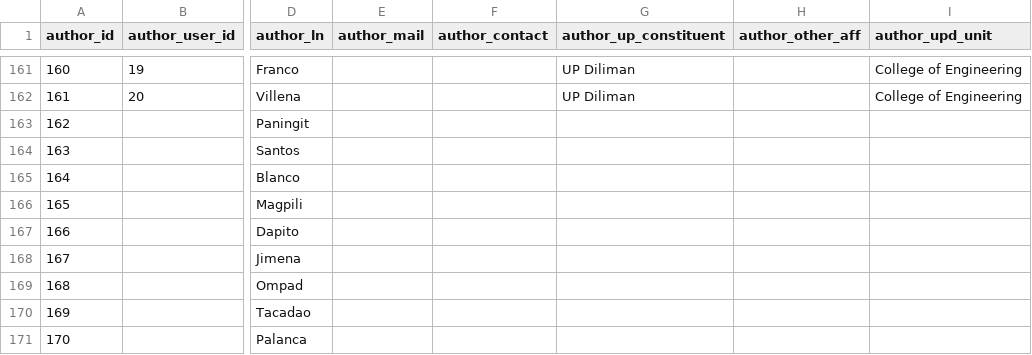
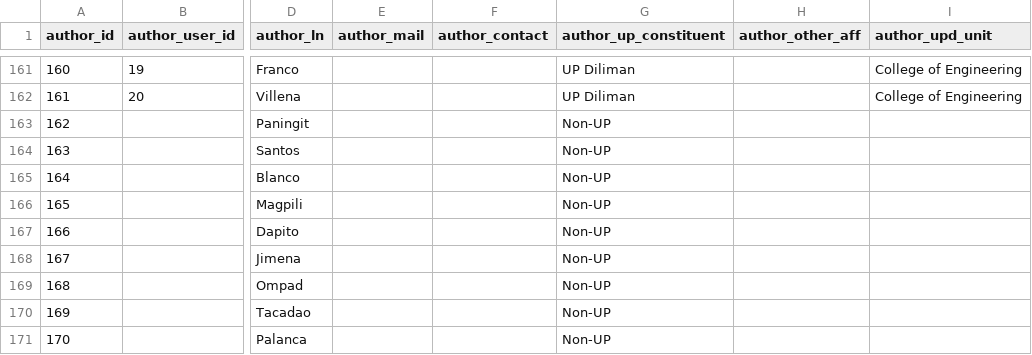
Before and after one commit to ktviloria/195chance, a CSV file: 195app/sql tables/authors.csv, drawn as a sheet; only a part is shown, gaps mark what is left out; the diff names each change by its address in the sheet, - before the commit and + after, or states it on an @@ line.

```diff
--- a/195app/sql tables/authors.csv
+++ b/195app/sql tables/authors.csv
-G163:G171 (author_up_constituent): (empty)
+G163:G171 (author_up_constituent): Non-UP
```
Also changed, not shown: 2 other files.
